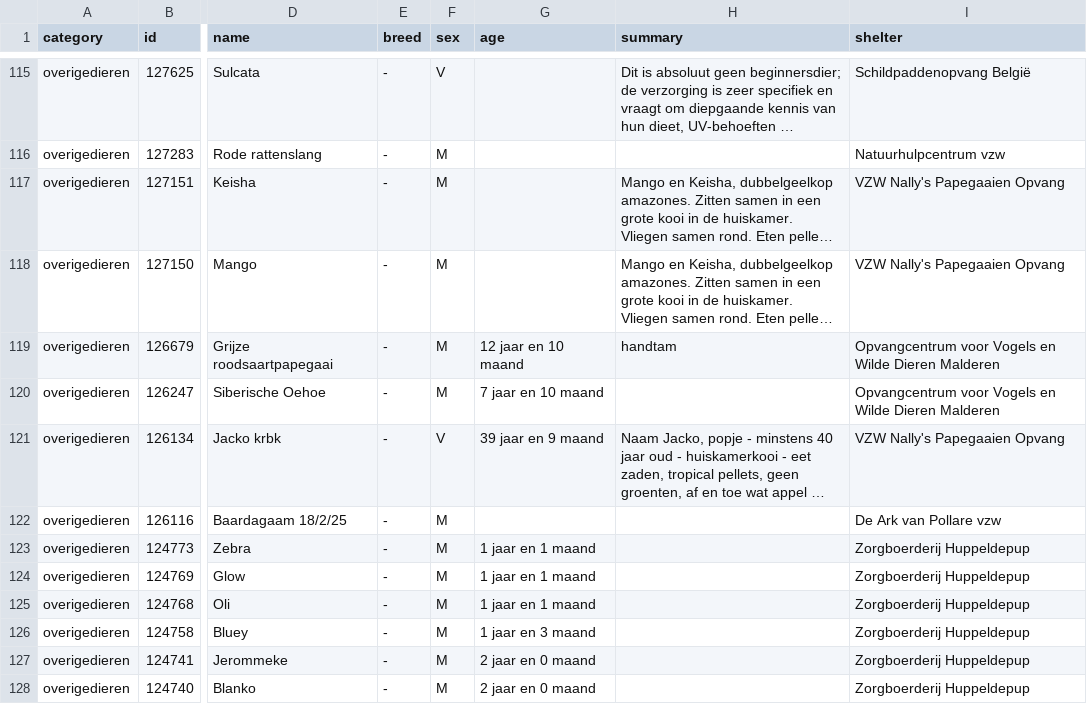
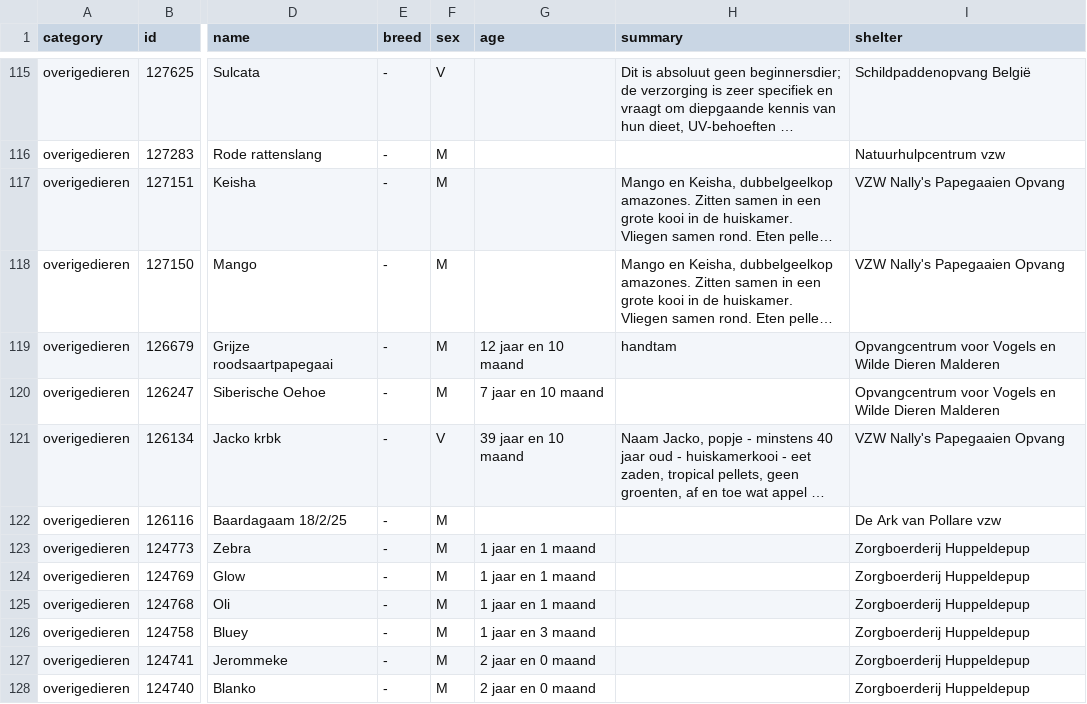
Before and after one commit to HansF/kitties, a CSV file: data/per-soort/overigedieren.csv, drawn as a sheet; only a part is shown, gaps mark what is left out; long unchanged cells end in …; the diff names each change by its address in the sheet, - before the commit and + after, or states it on an @@ line.

```diff
--- a/data/per-soort/overigedieren.csv
+++ b/data/per-soort/overigedieren.csv
-G121 (age): 39 jaar en 9 maand
+G121 (age): 39 jaar en 10 maand
```
Also changed, not shown: data/animals.csv, data/changes.csv, 16 other files.
